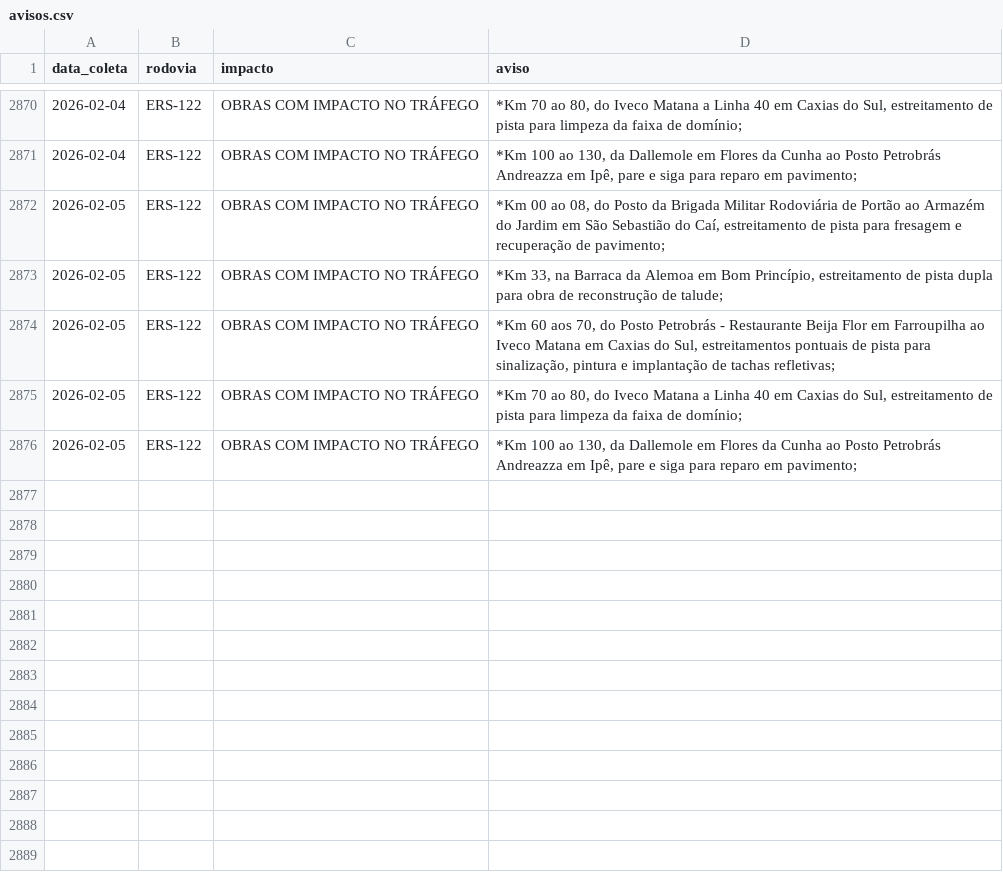
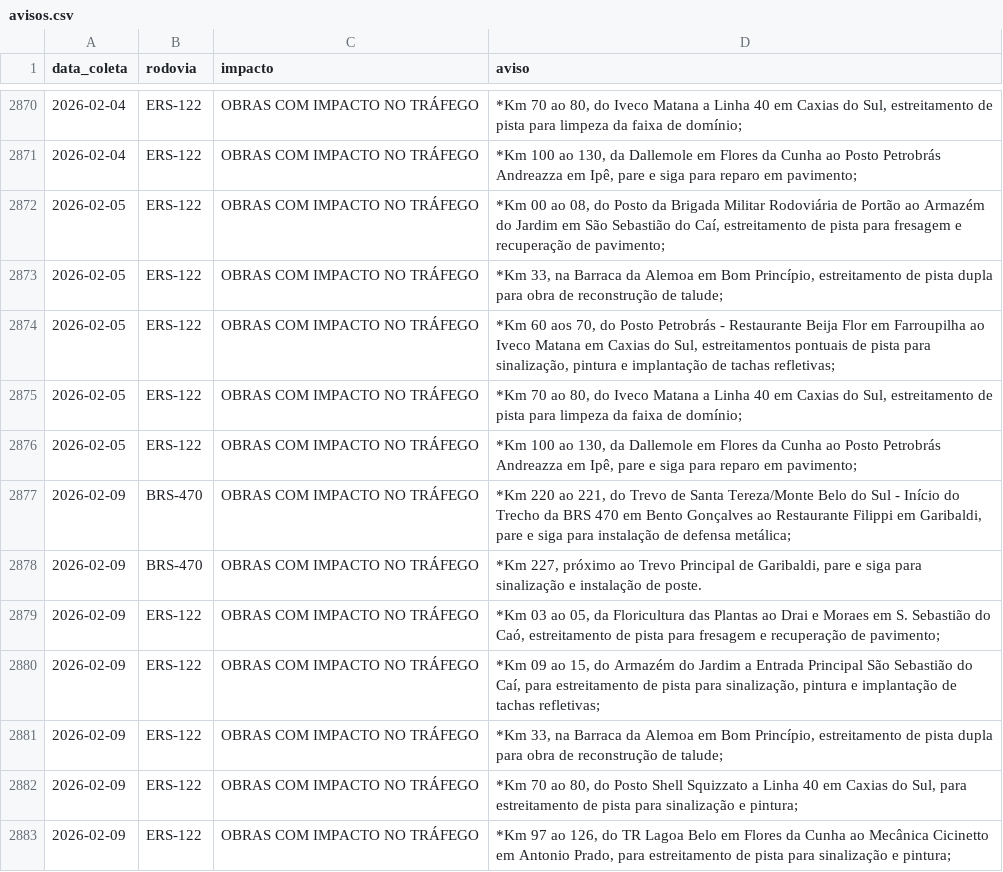
Before and after one commit to gabriel-englert/csg, a CSV file: data/avisos.csv, drawn as a sheet; only a part is shown, gaps mark what is left out; the diff names each change by its address in the sheet, - before the commit and + after, or states it on an @@ line.

```diff
--- a/data/avisos.csv
+++ b/data/avisos.csv
+row 2877: 2026-02-09 | BRS-470 | OBRAS COM IMPACTO NO TRÁFEGO | *Km 220 ao 221, do Trevo de Santa Tereza/Monte Belo do Sul - Início do Trecho da BRS 470 em Bento Gonçalves ao Restaurante Filippi em Garibaldi, pare e siga para instalação de defensa metálica;
+row 2878: 2026-02-09 | BRS-470 | OBRAS COM IMPACTO NO TRÁFEGO | *Km 227, próximo ao Trevo Principal de Garibaldi, pare e siga para sinalização e instalação de poste.
+row 2879: 2026-02-09 | ERS-122 | OBRAS COM IMPACTO NO TRÁFEGO | *Km 03 ao 05, da Floricultura das Plantas ao Drai e Moraes em S. Sebastião do Caó, estreitamento de pista para fresagem e recuperação de pavimento;
+row 2880: 2026-02-09 | ERS-122 | OBRAS COM IMPACTO NO TRÁFEGO | *Km 09 ao 15, do Armazém do Jardim a Entrada Principal São Sebastião do Caí, para estreitamento de pista para sinalização, pintura e implantação de tachas refletivas;
+row 2881: 2026-02-09 | ERS-122 | OBRAS COM IMPACTO NO TRÁFEGO | *Km 33, na Barraca da Alemoa em Bom Princípio, estreitamento de pista dupla para obra de reconstrução de talude;
+row 2882: 2026-02-09 | ERS-122 | OBRAS COM IMPACTO NO TRÁFEGO | *Km 70 ao 80, do Posto Shell Squizzato a Linha 40 em Caxias do Sul, para estreitamento de pista para sinalização e pintura;
+row 2883: 2026-02-09 | ERS-122 | OBRAS COM IMPACTO NO TRÁFEGO | *Km 97 ao 126, do TR Lagoa Belo em Flores da Cunha ao Mecânica Cicinetto em Antonio Prado, para estreitamento de pista para sinalização e pintura;
```
